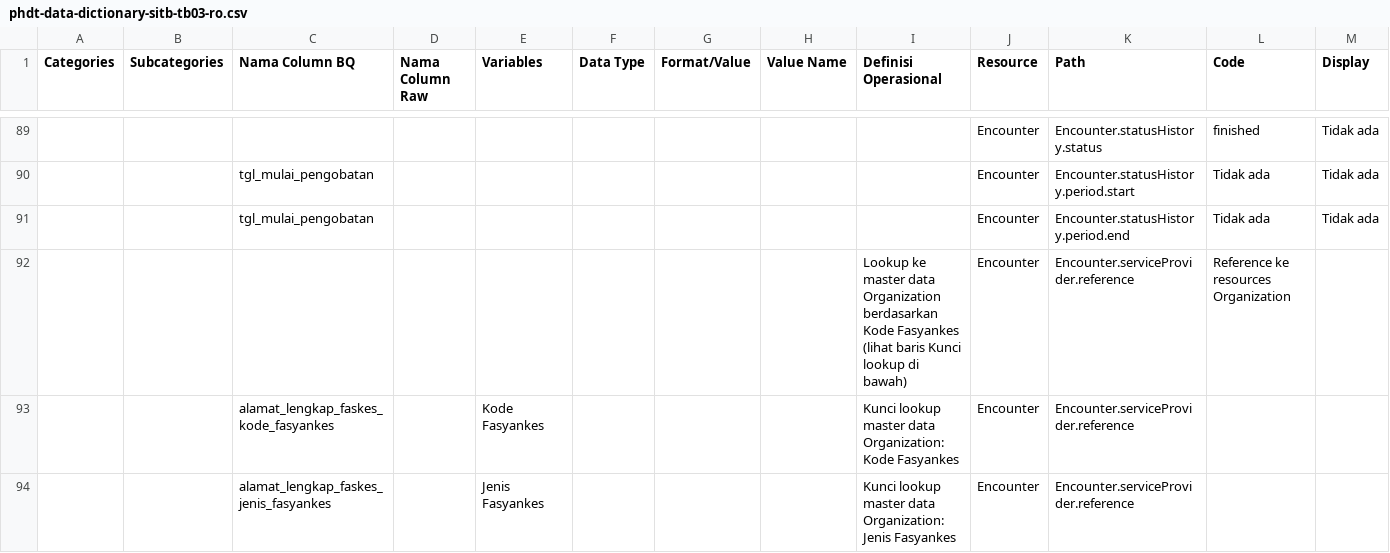
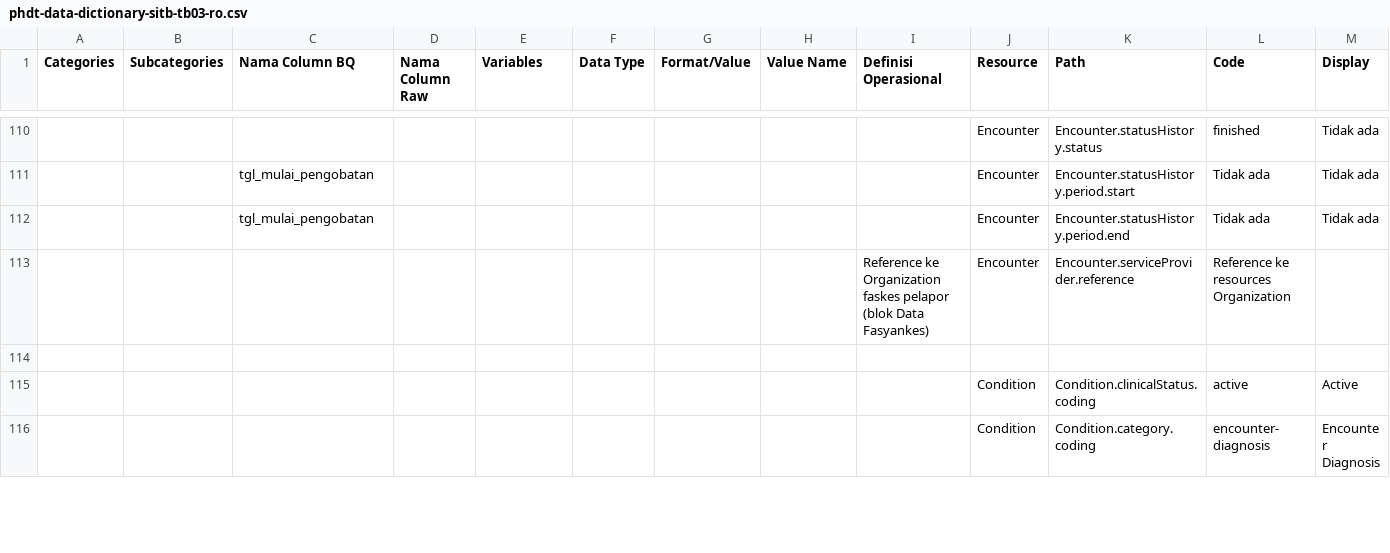
Before and after one commit to silviaavn/spheres-mapping, a CSV file: mapping/phdt-data-dictionary-sitb-tb03-ro.csv, drawn as a sheet; only a part is shown, gaps mark what is left out; the shorter side is filled out with more unchanged rows; removed rows and columns are numbered as before the commit, all else as after; rows hold the shown columns only; the diff covers the shown part only; the diff names each change by its address in the sheet, - before the commit and + after, or states it on an @@ line.

```diff
--- a/mapping/phdt-data-dictionary-sitb-tb03-ro.csv
+++ b/mapping/phdt-data-dictionary-sitb-tb03-ro.csv
-I113 (Definisi Operasional): Lookup ke master data Organization berdasarkan Kode Fasyankes (lihat baris Kunci lookup di bawah)
+I113 (Definisi Operasional): Reference ke Organization faskes pelapor (blok Data Fasyankes)
-row 93:  |  | alamat_lengkap_faskes_kode_fasyankes |  | Kode Fasyankes |  |  |  | Kunci lookup master data Organization: Kode Fasyankes | Encounter | Encounter.serviceProvider.reference
-row 94:  |  | alamat_lengkap_faskes_jenis_fasyankes |  | Jenis Fasyankes |  |  |  | Kunci lookup master data Organization: Jenis Fasyankes | Encounter | Encounter.serviceProvider.reference
```
Also changed, not shown: 21 added rows, 3 removed rows and 3 edited cells elsewhere in this file, mapping/phdt-data-dictionary-sitb-tb03-so.csv, mapping/phdt-data-dictionary-sitb-tb04.csv, 11 other files.
